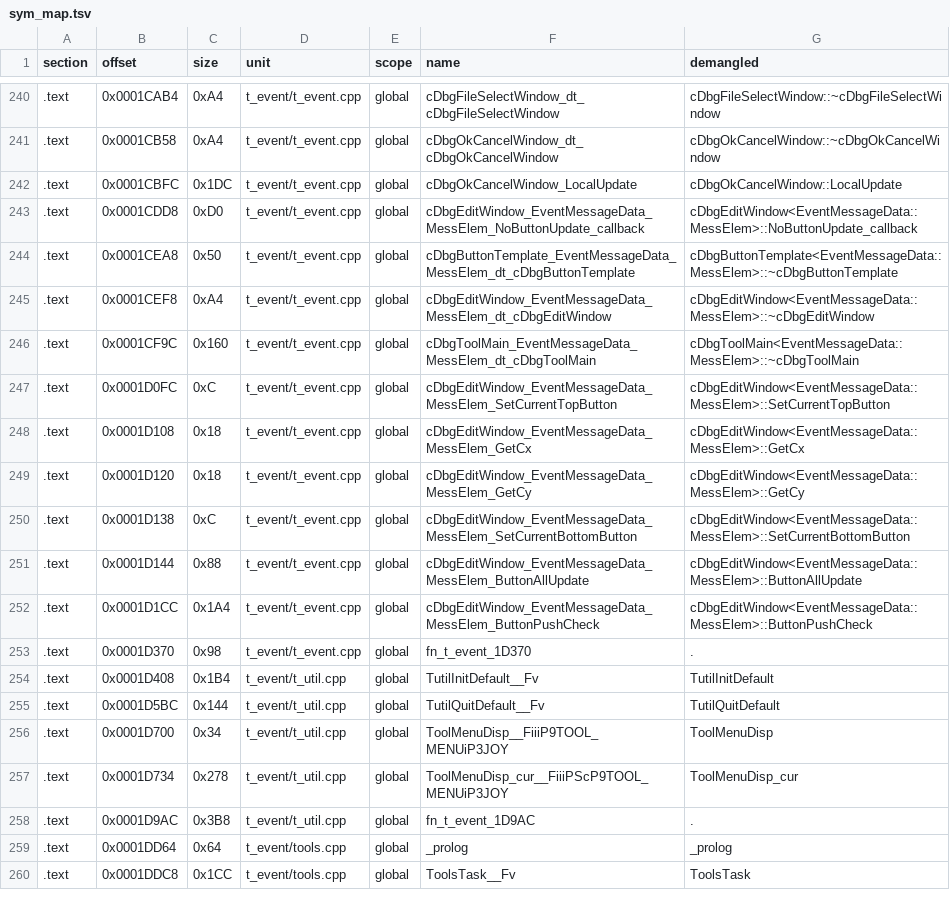
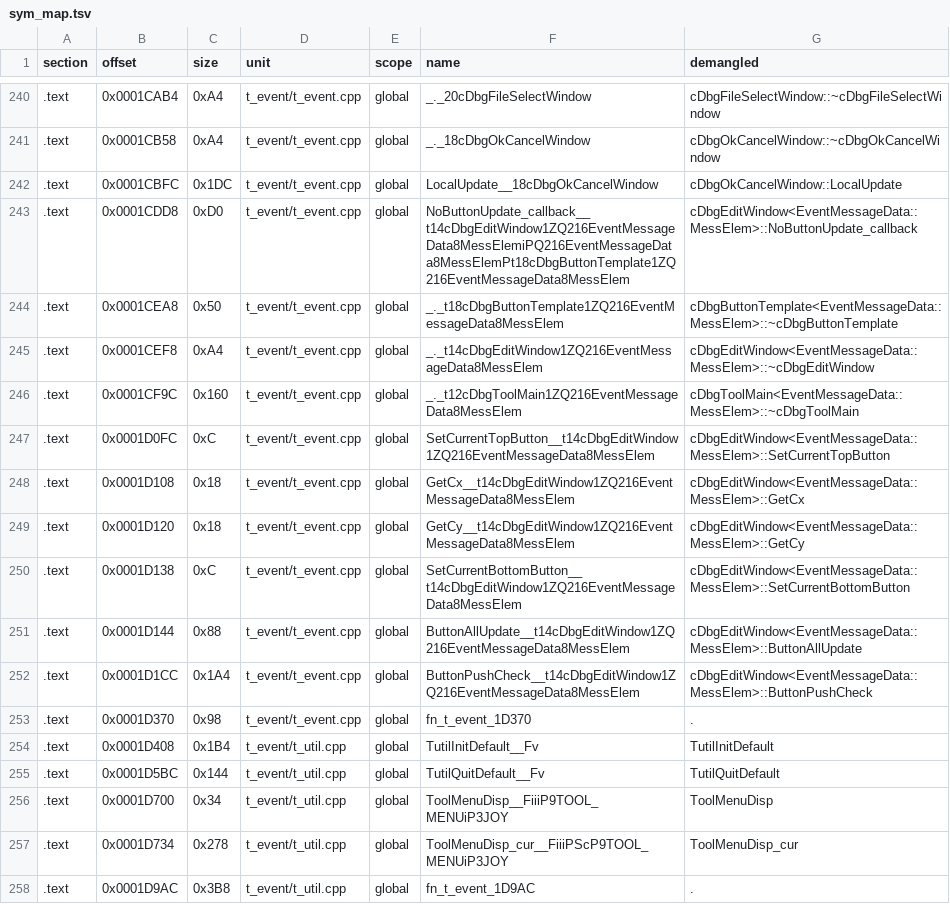
Before and after one commit to Penguinjanator/re4, a TSV file: config/G4BE08/modules/t_event/sym_map.tsv, drawn as a sheet; only a part is shown, gaps mark what is left out; the shorter side is filled out with more unchanged rows; the diff covers the shown part only.

Commit message:
tool RELs: t_event 56/69, t_id 51/69, t_camera 50/57; init-block store derivation, block-local loop pointers, delete without null test idioms

```diff
--- a/config/G4BE08/modules/t_event/sym_map.tsv
+++ b/config/G4BE08/modules/t_event/sym_map.tsv
@@ -240,14 +240,14 @@ section	offset	size	unit	scope	name	demangled
-.text	0x0001CAB4	0xA4	t_event/t_event.cpp	global	cDbgFileSelectWindow_dt_cDbgFileSelectWindow	cDbgFileSelectWindow::~cDbgFileSelectWindow
-.text	0x0001CB58	0xA4	t_event/t_event.cpp	global	cDbgOkCancelWindow_dt_cDbgOkCancelWindow	cDbgOkCancelWindow::~cDbgOkCancelWindow
-.text	0x0001CBFC	0x1DC	t_event/t_event.cpp	global	cDbgOkCancelWindow_LocalUpdate	cDbgOkCancelWindow::LocalUpdate
-.text	0x0001CDD8	0xD0	t_event/t_event.cpp	global	cDbgEditWindow_EventMessageData_MessElem_NoButtonUpdate_callback	cDbgEditWindow<EventMessageData::MessElem>::NoButtonUpdate_callback
-.text	0x0001CEA8	0x50	t_event/t_event.cpp	global	cDbgButtonTemplate_EventMessageData_MessElem_dt_cDbgButtonTemplate	cDbgButtonTemplate<EventMessageData::MessElem>::~cDbgButtonTemplate
-.text	0x0001CEF8	0xA4	t_event/t_event.cpp	global	cDbgEditWindow_EventMessageData_MessElem_dt_cDbgEditWindow	cDbgEditWindow<EventMessageData::MessElem>::~cDbgEditWindow
-.text	0x0001CF9C	0x160	t_event/t_event.cpp	global	cDbgToolMain_EventMessageData_MessElem_dt_cDbgToolMain	cDbgToolMain<EventMessageData::MessElem>::~cDbgToolMain
-.text	0x0001D0FC	0xC	t_event/t_event.cpp	global	cDbgEditWindow_EventMessageData_MessElem_SetCurrentTopButton	cDbgEditWindow<EventMessageData::MessElem>::SetCurrentTopButton
-.text	0x0001D108	0x18	t_event/t_event.cpp	global	cDbgEditWindow_EventMessageData_MessElem_GetCx	cDbgEditWindow<EventMessageData::MessElem>::GetCx
-.text	0x0001D120	0x18	t_event/t_event.cpp	global	cDbgEditWindow_EventMessageData_MessElem_GetCy	cDbgEditWindow<EventMessageData::MessElem>::GetCy
-.text	0x0001D138	0xC	t_event/t_event.cpp	global	cDbgEditWindow_EventMessageData_MessElem_SetCurrentBottomButton	cDbgEditWindow<EventMessageData::MessElem>::SetCurrentBottomButton
-.text	0x0001D144	0x88	t_event/t_event.cpp	global	cDbgEditWindow_EventMessageData_MessElem_ButtonAllUpdate	cDbgEditWindow<EventMessageData::MessElem>::ButtonAllUpdate
-.text	0x0001D1CC	0x1A4	t_event/t_event.cpp	global	cDbgEditWindow_EventMessageData_MessElem_ButtonPushCheck	cDbgEditWindow<EventMessageData::MessElem>::ButtonPushCheck
+.text	0x0001CAB4	0xA4	t_event/t_event.cpp	global	_._20cDbgFileSelectWindow	cDbgFileSelectWindow::~cDbgFileSelectWindow
+.text	0x0001CB58	0xA4	t_event/t_event.cpp	global	_._18cDbgOkCancelWindow	cDbgOkCancelWindow::~cDbgOkCancelWindow
+.text	0x0001CBFC	0x1DC	t_event/t_event.cpp	global	LocalUpdate__18cDbgOkCancelWindow	cDbgOkCancelWindow::LocalUpdate
+.text	0x0001CDD8	0xD0	t_event/t_event.cpp	global	NoButtonUpdate_callback__t14cDbgEditWindow1ZQ216EventMessageData8MessElemiPQ216EventMessageData8MessElemPt18cDbgButtonTemplate1ZQ216EventMessageData8MessElem	cDbgEditWindow<EventMessageData::MessElem>::NoButtonUpdate_callback
+.text	0x0001CEA8	0x50	t_event/t_event.cpp	global	_._t18cDbgButtonTemplate1ZQ216EventMessageData8MessElem	cDbgButtonTemplate<EventMessageData::MessElem>::~cDbgButtonTemplate
+.text	0x0001CEF8	0xA4	t_event/t_event.cpp	global	_._t14cDbgEditWindow1ZQ216EventMessageData8MessElem	cDbgEditWindow<EventMessageData::MessElem>::~cDbgEditWindow
+.text	0x0001CF9C	0x160	t_event/t_event.cpp	global	_._t12cDbgToolMain1ZQ216EventMessageData8MessElem	cDbgToolMain<EventMessageData::MessElem>::~cDbgToolMain
+.text	0x0001D0FC	0xC	t_event/t_event.cpp	global	SetCurrentTopButton__t14cDbgEditWindow1ZQ216EventMessageData8MessElem	cDbgEditWindow<EventMessageData::MessElem>::SetCurrentTopButton
+.text	0x0001D108	0x18	t_event/t_event.cpp	global	GetCx__t14cDbgEditWindow1ZQ216EventMessageData8MessElem	cDbgEditWindow<EventMessageData::MessElem>::GetCx
+.text	0x0001D120	0x18	t_event/t_event.cpp	global	GetCy__t14cDbgEditWindow1ZQ216EventMessageData8MessElem	cDbgEditWindow<EventMessageData::MessElem>::GetCy
+.text	0x0001D138	0xC	t_event/t_event.cpp	global	SetCurrentBottomButton__t14cDbgEditWindow1ZQ216EventMessageData8MessElem	cDbgEditWindow<EventMessageData::MessElem>::SetCurrentBottomButton
+.text	0x0001D144	0x88	t_event/t_event.cpp	global	ButtonAllUpdate__t14cDbgEditWindow1ZQ216EventMessageData8MessElem	cDbgEditWindow<EventMessageData::MessElem>::ButtonAllUpdate
+.text	0x0001D1CC	0x1A4	t_event/t_event.cpp	global	ButtonPushCheck__t14cDbgEditWindow1ZQ216EventMessageData8MessElem	cDbgEditWindow<EventMessageData::MessElem>::ButtonPushCheck
 .text	0x0001D370	0x98	t_event/t_event.cpp	global	fn_t_event_1D370	.
```
Also changed, not shown: 53 edited cells elsewhere in this file, 5 other files.
